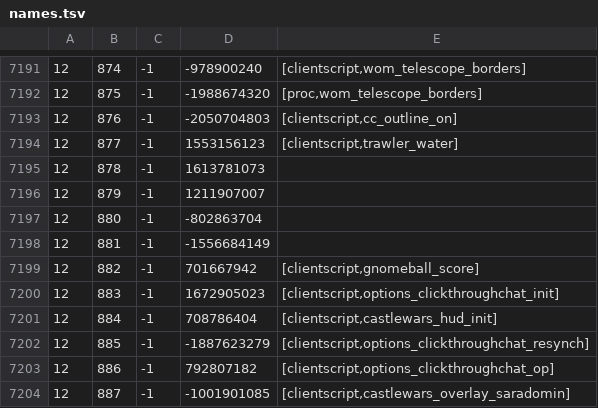
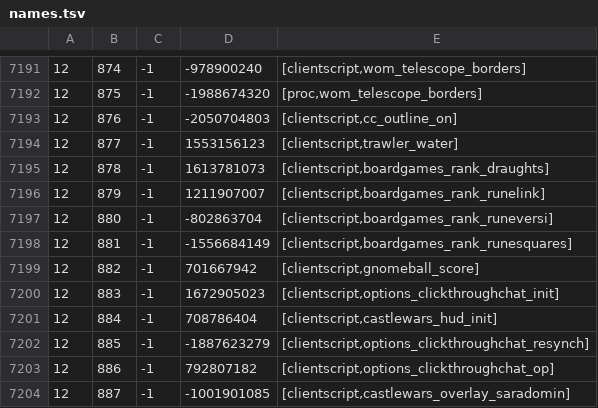
Before and after one commit to RuneStar/cache-names, a TSV file: names.tsv, drawn as a sheet; only a part is shown, gaps mark what is left out.

```diff
--- a/names.tsv
+++ b/names.tsv
@@ -7194,6 +7194,6 @@
 12	877	-1	1553156123	[clientscript,trawler_water]
-12	878	-1	1613781073	
-12	879	-1	1211907007	
-12	880	-1	-802863704	
-12	881	-1	-1556684149	
+12	878	-1	1613781073	[clientscript,boardgames_rank_draughts]
+12	879	-1	1211907007	[clientscript,boardgames_rank_runelink]
+12	880	-1	-802863704	[clientscript,boardgames_rank_runeversi]
+12	881	-1	-1556684149	[clientscript,boardgames_rank_runesquares]
 12	882	-1	701667942	[clientscript,gnomeball_score]
```
Also changed, not shown: individual-names.tsv.
